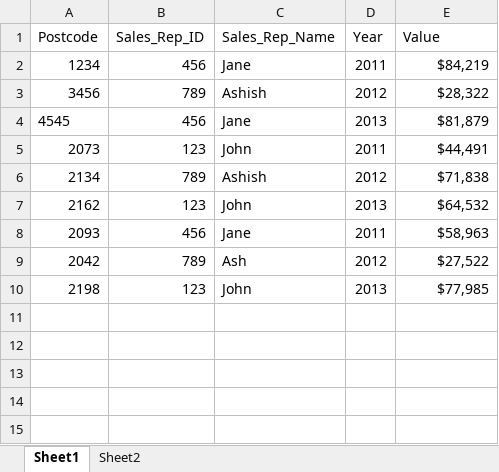
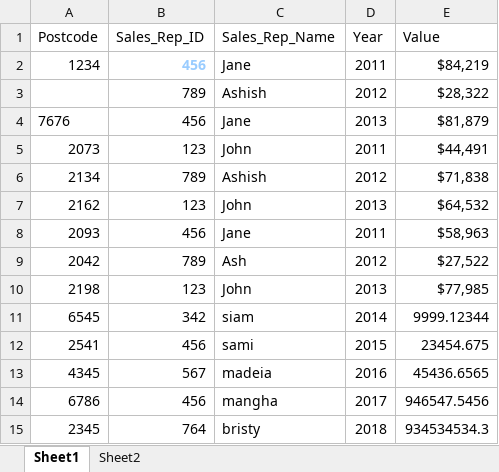
Before and after one commit to fahimSiam/Selenium-Basics-Python, an Excel workbook: OpenPyXL/Sample.xlsx, sheet Sheet1, drawn as a sheet; values as stored, in another font and other column widths than the file's, no borders; the diff names each change by its address in the sheet, - before the commit and + after, or states it on an @@ line.

```diff
--- a/OpenPyXL/Sample.xlsx (sheet Sheet1)
+++ b/OpenPyXL/Sample.xlsx (sheet Sheet1)
@@ B2 bold: off → on, text colour: black → #99CCFF @@
-A3 (Postcode): 3456
+A3 (Postcode): (empty)
-A4 (Postcode): 4545
+A4 (Postcode): 7676
+row 11: 6545 | 342 | siam | 2014 | 9999.12344
+row 12: 2541 | 456 | sami | 2015 | 23454.675
+row 13: 4345 | 567 | madeia | 2016 | 45436.6565
+row 14: 6786 | 456 | mangha | 2017 | 946547.5456
+row 15: 2345 | 764 | bristy | 2018 | 934534534.3
```
Also changed, not shown: 3 other files.
